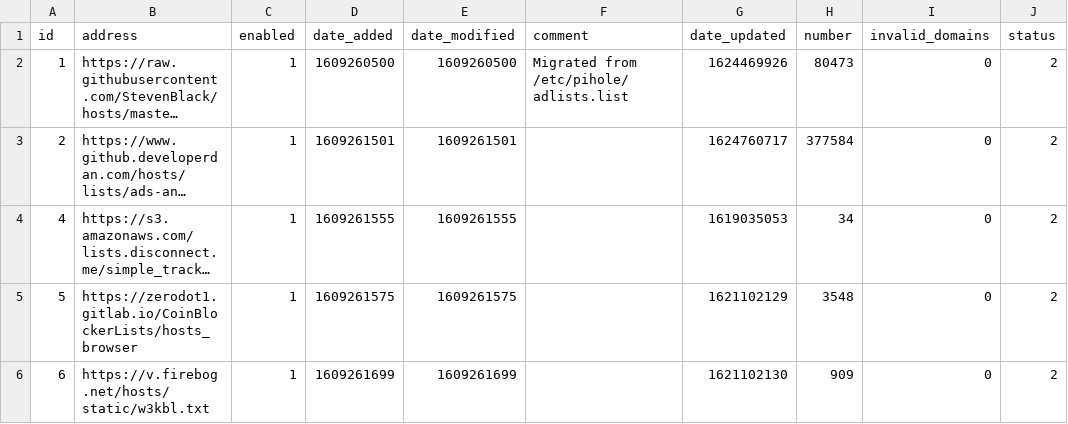
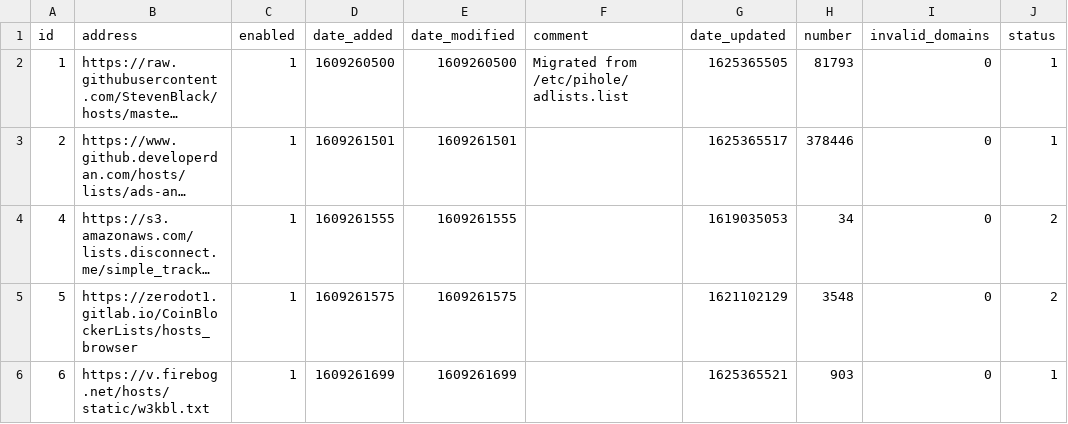
Before and after one commit to sigsgaard/Pihole-sync, a CSV file: adlist.csv, drawn as a sheet; long unchanged cells end in …; the diff names each change by its address in the sheet, - before the commit and + after, or states it on an @@ line.

Commit message:
Updated juli  4, 2021  7:00

```diff
--- a/adlist.csv
+++ b/adlist.csv
-G2 (date_updated): 1624469926
+G2 (date_updated): 1625365505
-H2 (number): 80473
+H2 (number): 81793
-J2:J3 (status): 2
+J2:J3 (status): 1
-G3 (date_updated): 1624760717
+G3 (date_updated): 1625365517
-H3 (number): 377584
+H3 (number): 378446
-G6 (date_updated): 1621102130
+G6 (date_updated): 1625365521
-H6 (number): 909
+H6 (number): 903
-J6 (status): 2
+J6 (status): 1
```
